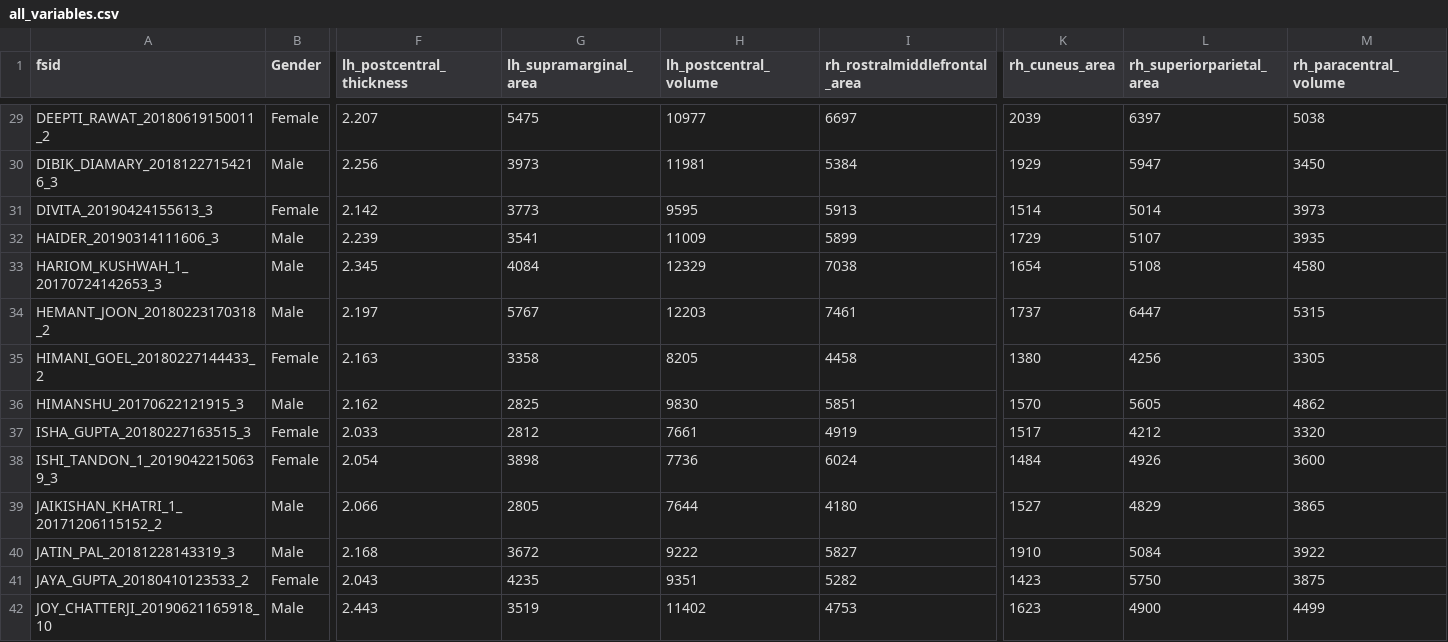
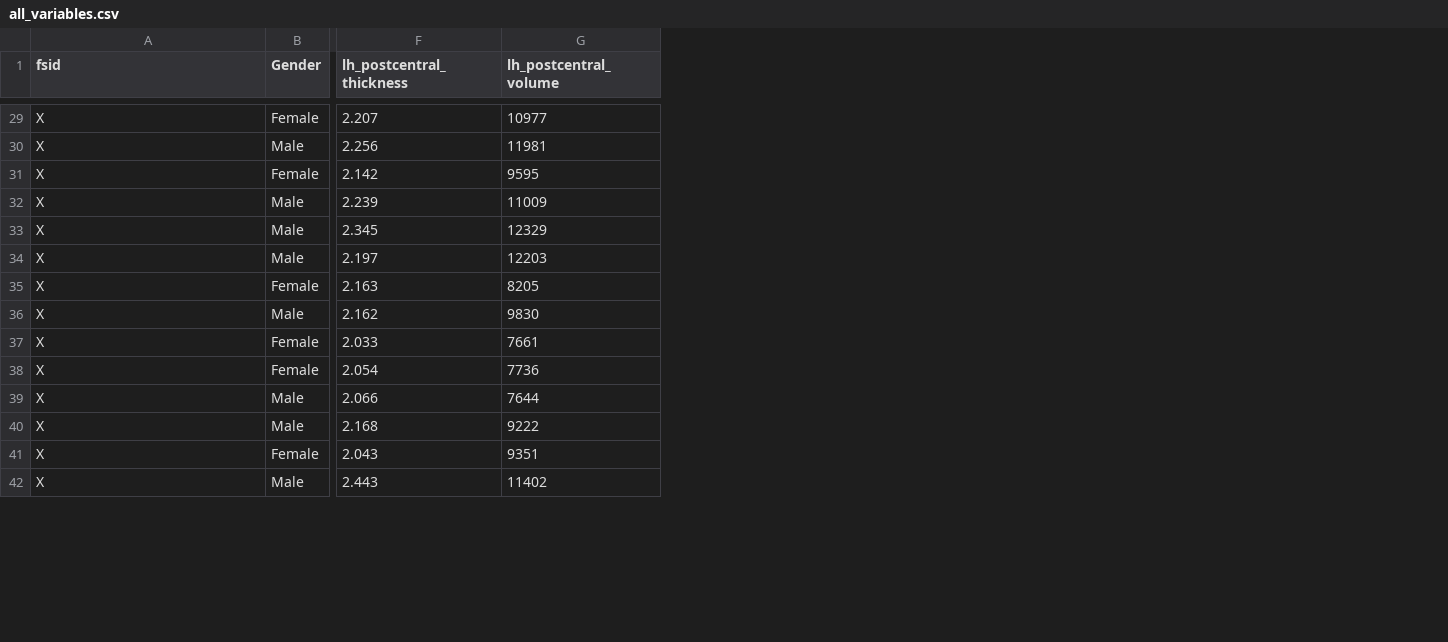
Before and after one commit to deep-iiit/morph-ml, a CSV file: modeling/all_variables.csv, drawn as a sheet; only a part is shown, gaps mark what is left out; the diff covers the shown part only; the diff names each change by its address in the sheet, - before the commit and + after, or states it on an @@ line.

```diff
--- a/modeling/all_variables.csv
+++ b/modeling/all_variables.csv
-column G (lh_supramarginal_area), rows 29-42: 5475 | 3973 | 3773 | 3541 | 4084 | 5767 | 3358 | 2825 | 2812 | 3898 | 2805 | 3672 | 4235 | 3519
-column I (rh_rostralmiddlefrontal_area), rows 29-42: 6697 | 5384 | 5913 | 5899 | 7038 | 7461 | 4458 | 5851 | 4919 | 6024 | 4180 | 5827 | 5282 | 4753
-column K (rh_cuneus_area), rows 29-42: 2039 | 1929 | 1514 | 1729 | 1654 | 1737 | 1380 | 1570 | 1517 | 1484 | 1527 | 1910 | 1423 | 1623
-column L (rh_superiorparietal_area), rows 29-42: 6397 | 5947 | 5014 | 5107 | 5108 | 6447 | 4256 | 5605 | 4212 | 4926 | 4829 | 5084 | 5750 | 4900
-column M (rh_paracentral_volume), rows 29-42: 5038 | 3450 | 3973 | 3935 | 4580 | 5315 | 3305 | 4862 | 3320 | 3600 | 3865 | 3922 | 3875 | 4499
-A29 (fsid): DEEPTI_RAWAT_20180619150011_2
+A29 (fsid): X
-A30 (fsid): DIBIK_DIAMARY_20181227154216_3
+A30 (fsid): X
-A31 (fsid): DIVITA_20190424155613_3
+A31 (fsid): X
-A32 (fsid): HAIDER_20190314111606_3
+A32 (fsid): X
-A33 (fsid): HARIOM_KUSHWAH_1_20170724142653_3
+A33 (fsid): X
-A34 (fsid): HEMANT_JOON_20180223170318_2
+A34 (fsid): X
-A35 (fsid): HIMANI_GOEL_20180227144433_2
+A35 (fsid): X
-A36 (fsid): HIMANSHU_20170622121915_3
+A36 (fsid): X
-A37 (fsid): ISHA_GUPTA_20180227163515_3
+A37 (fsid): X
-A38 (fsid): ISHI_TANDON_1_20190422150639_3
+A38 (fsid): X
-A39 (fsid): JAIKISHAN_KHATRI_1_20171206115152_2
+A39 (fsid): X
-A40 (fsid): JATIN_PAL_20181228143319_3
+A40 (fsid): X
-A41 (fsid): JAYA_GUPTA_20180410123533_2
+A41 (fsid): X
-A42 (fsid): JOY_CHATTERJI_20190621165918_10
+A42 (fsid): X
```
Also changed, not shown: 86 edited cells elsewhere in this file, 4 other files.
